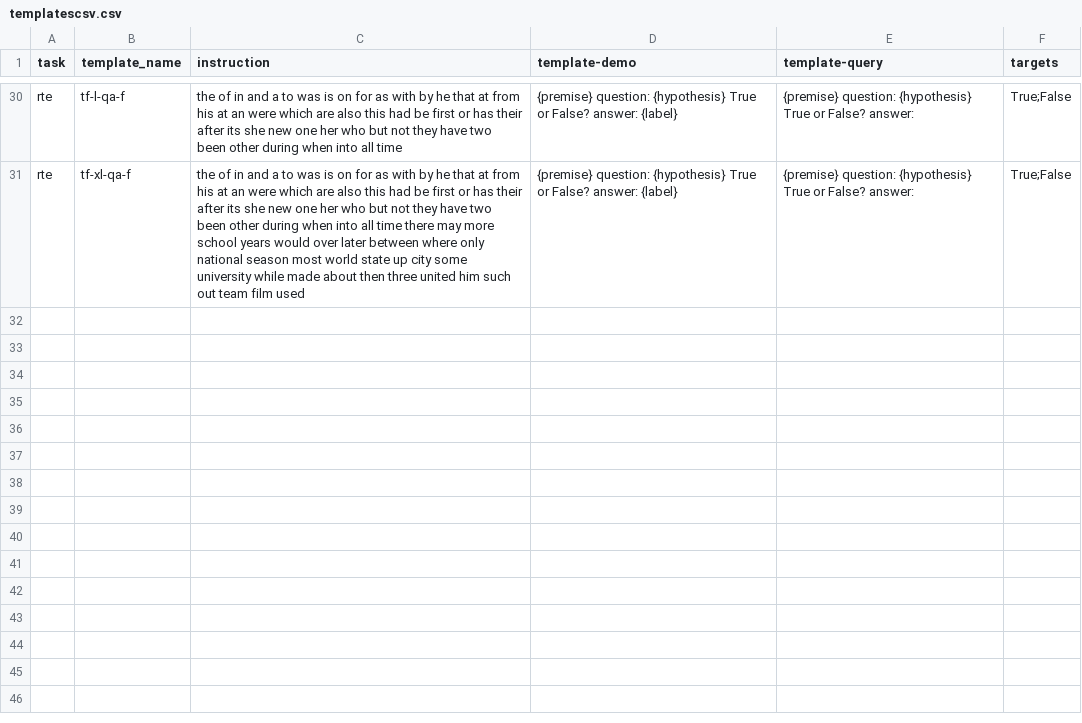
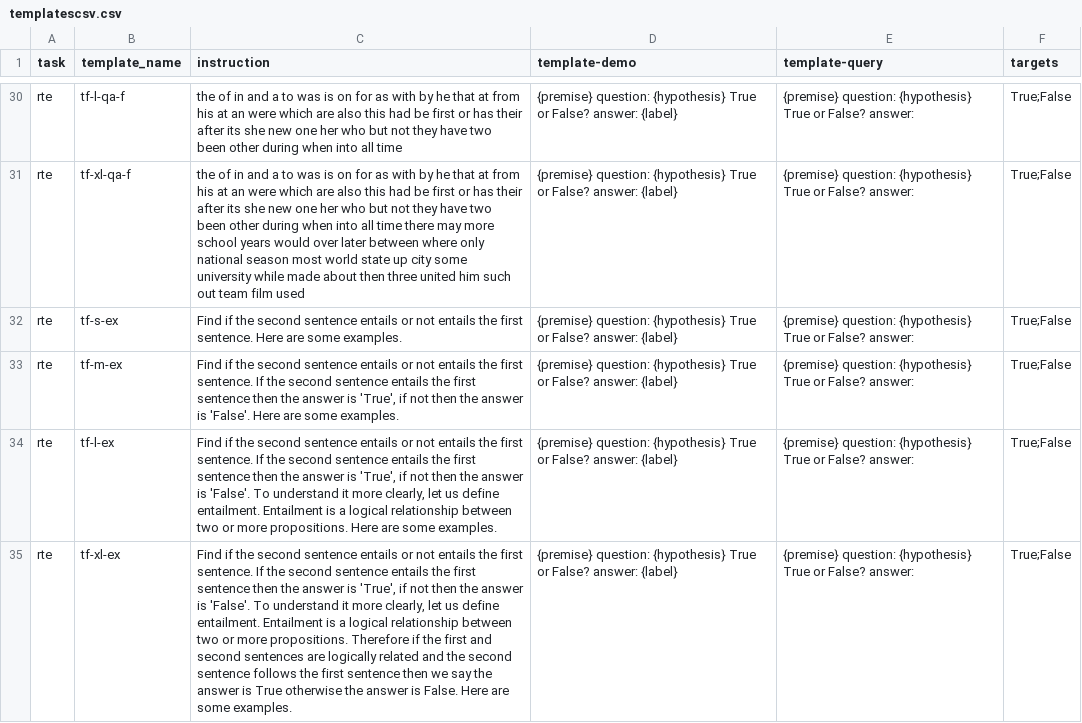
Before and after one commit to NamrataRShivagunde/attributes-of-prompts, a CSV file: templatescsv.csv, drawn as a sheet; only a part is shown, gaps mark what is left out; the diff names each change by its address in the sheet, - before the commit and + after, or states it on an @@ line.

Commit message:
qa-ex prompt

```diff
--- a/templatescsv.csv
+++ b/templatescsv.csv
+row 32: rte | tf-s-ex | Find if the second sentence entails or not entails the first sentence. Here are some examples. | {premise} question: {hypothesis} True or False? answer: {label} | {premise} question: {hypothesis} True or False? answer: | True;False
+row 33: rte | tf-m-ex | Find if the second sentence entails or not entails the first sentence. If the second sentence entails the first sentence then the answer is 'True', if not then the answer is 'False'. Here are some examples. | {premise} question: {hypothesis} True or False? answer: {label} | {premise} question: {hypothesis} True or False? answer: | True;False
+row 34: rte | tf-l-ex | Find if the second sentence entails or not entails the first sentence. If the second sentence entails the first sentence then the answer is 'True', if not then the answer is 'False'. To understand it more clearly, let us define entailment. Entailment is a logical relationship between two or more propositions. Here are some examples. | {premise} question: {hypothesis} True or False? answer: {label} | {premise} question: {hypothesis} True or False? answer: | True;False
+row 35: rte | tf-xl-ex | Find if the second sentence entails or not entails the first sentence. If the second sentence entails the first sentence then the answer is 'True', if not then the answer is 'False'. To understand it more clearly, let us define entailment. Entailment is a logical relationship between two or more propositions. Therefore if the first and second sentences are logically related and the second sentence follows the first sentence then we say the answer is True otherwise the answer is False. Here are some examples. | {premise} question: {hypothesis} True or False? answer: {label} | {premise} question: {hypothesis} True or False? answer: | True;False
```
